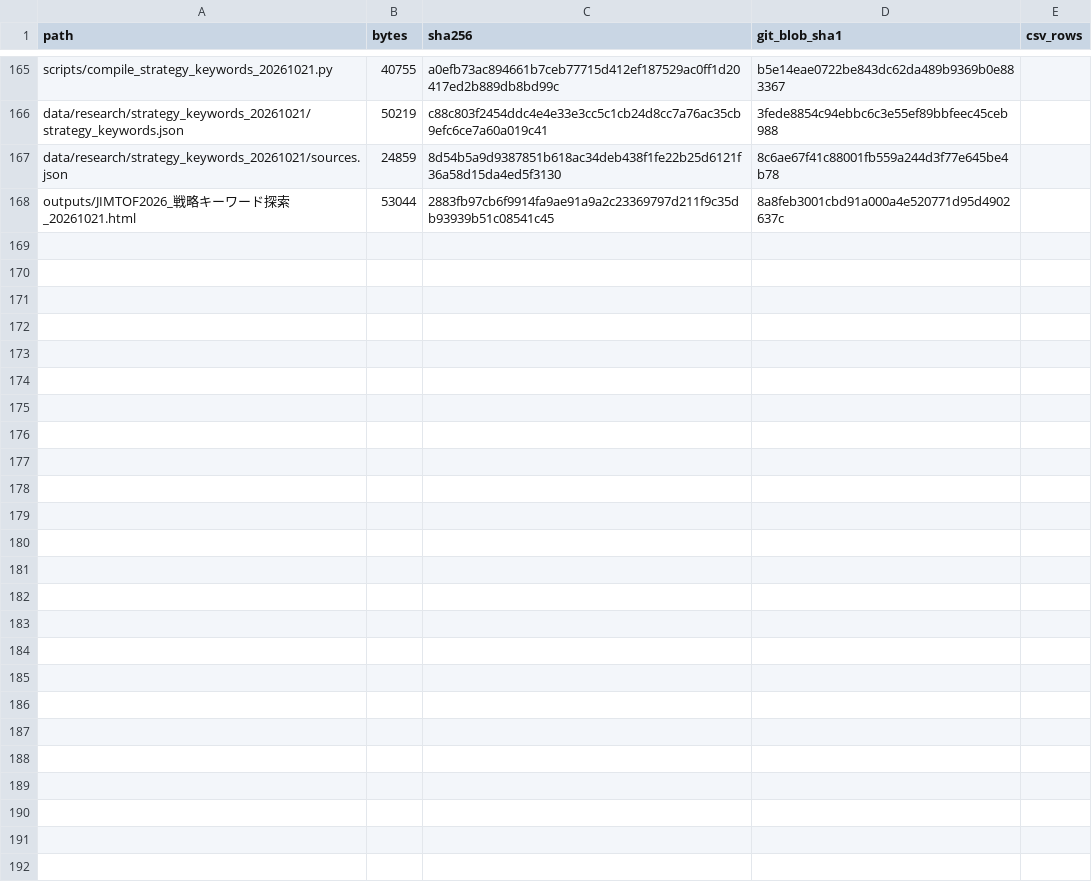
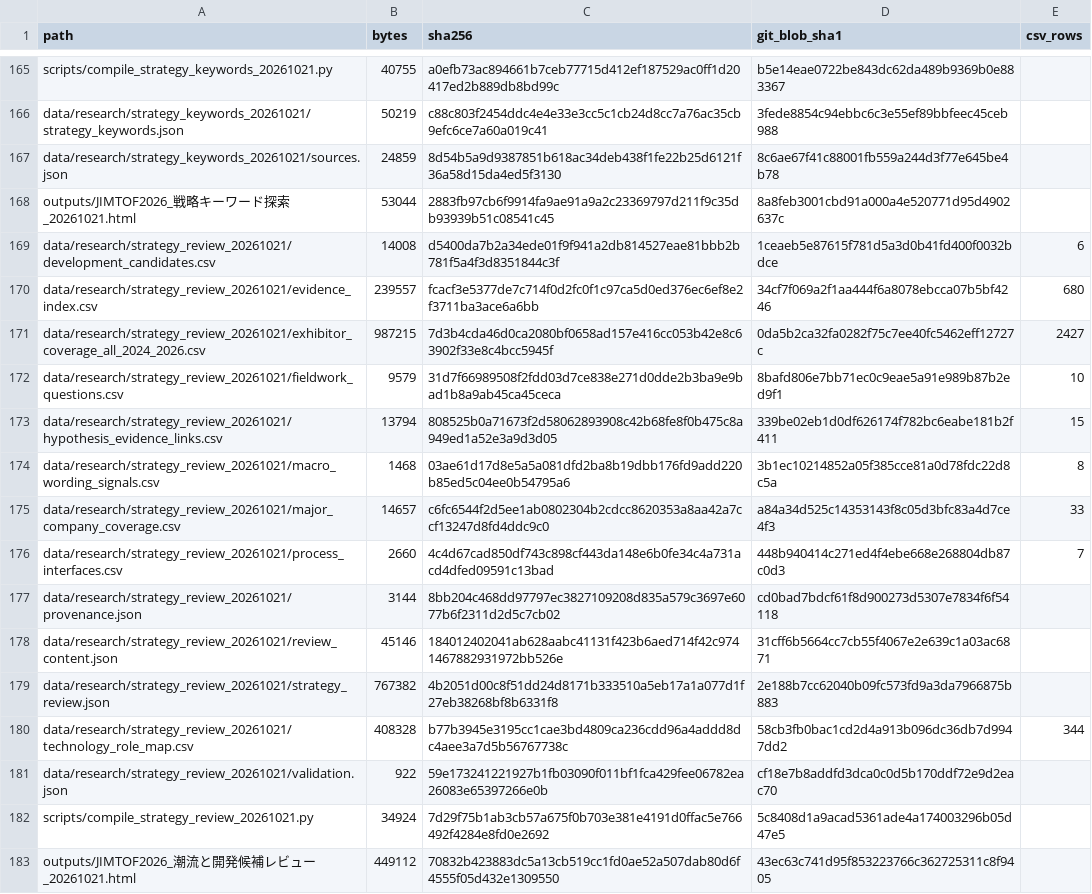
Before and after one commit to jio-n/J_research, a CSV file: MANIFEST.csv, drawn as a sheet; only a part is shown, gaps mark what is left out.

Commit message:
Add evidence-linked strategy review and development candidates

```diff
--- a/MANIFEST.csv
+++ b/MANIFEST.csv
@@ -168 +168,16 @@ data/research/strategy_keywords_20261021/sources.json,24859,8d54b5a9d9387851b618
 outputs/JIMTOF2026_戦略キーワード探索_20261021.html,53044,2883fb97cb6f9914fa9ae91a9a2c23369797d211f9c35db93939b51c08541c45,8a8feb3001cbd91a000a4e520771d95d4902637c,
+data/research/strategy_review_20261021/development_candidates.csv,14008,d5400da7b2a34ede01f9f941a2db814527eae81bbb2b781f5a4f3d8351844c3f,1ceaeb5e87615f781d5a3d0b41fd400f0032bdce,6
+data/research/strategy_review_20261021/evidence_index.csv,239557,fcacf3e5377de7c714f0d2fc0f1c97ca5d0ed376ec6ef8e2f3711ba3ace6a6bb,34cf7f069a2f1aa444f6a8078ebcca07b5bf4246,680
+data/research/strategy_review_20261021/exhibitor_coverage_all_2024_2026.csv,987215,7d3b4cda46d0ca2080bf0658ad157e416cc053b42e8c63902f33e8c4bcc5945f,0da5b2ca32fa0282f75c7ee40fc5462eff12727c,2427
+data/research/strategy_review_20261021/fieldwork_questions.csv,9579,31d7f66989508f2fdd03d7ce838e271d0dde2b3ba9e9bad1b8a9ab45ca45ceca,8bafd806e7bb71ec0c9eae5a91e989b87b2ed9f1,10
+data/research/strategy_review_20261021/hypothesis_evidence_links.csv,13794,808525b0a71673f2d58062893908c42b68fe8f0b475c8a949ed1a52e3a9d3d05,339be02eb1d0df626174f782bc6eabe181b2f411,15
+data/research/strategy_review_20261021/macro_wording_signals.csv,1468,03ae61d17d8e5a5a081dfd2ba8b19dbb176fd9add220b85ed5c04ee0b54795a6,3b1ec10214852a05f385cce81a0d78fdc22d8c5a,8
+data/research/strategy_review_20261021/major_company_coverage.csv,14657,c6fc6544f2d5ee1ab0802304b2cdcc8620353a8aa42a7ccf13247d8fd4ddc9c0,a84a34d525c14353143f8c05d3bfc83a4d7ce4f3,33
+data/research/strategy_review_20261021/process_interfaces.csv,2660,4c4d67cad850df743c898cf443da148e6b0fe34c4a731acd4dfed09591c13bad,448b940414c271ed4f4ebe668e268804db87c0d3,7
+data/research/strategy_review_20261021/provenance.json,3144,8bb204c468dd97797ec3827109208d835a579c3697e6077b6f2311d2d5c7cb02,cd0bad7bdcf61f8d900273d5307e7834f6f54118,
+data/research/strategy_review_20261021/review_content.json,45146,184012402041ab628aabc41131f423b6aed714f42c9741467882931972bb526e,31cff6b5664cc7cb55f4067e2e639c1a03ac6871,
+data/research/strategy_review_20261021/strategy_review.json,767382,4b2051d00c8f51dd24d8171b333510a5eb17a1a077d1f27eb38268bf8b6331f8,2e188b7cc62040b09fc573fd9a3da7966875b883,
+data/research/strategy_review_20261021/technology_role_map.csv,408328,b77b3945e3195cc1cae3bd4809ca236cdd96a4addd8dc4aee3a7d5b56767738c,58cb3fb0bac1cd2d4a913b096dc36db7d9947dd2,344
+data/research/strategy_review_20261021/validation.json,922,59e173241221927b1fb03090f011bf1fca429fee06782ea26083e65397266e0b,cf18e7b8addfd3dca0c0d5b170ddf72e9d2eac70,
+scripts/compile_strategy_review_20261021.py,34924,7d29f75b1ab3cb57a675f0b703e381e4191d0ffac5e766492f4284e8fd0e2692,5c8408d1a9acad5361ade4a174003296b05d47e5,
+outputs/JIMTOF2026_潮流と開発候補レビュー_20261021.html,449112,70832b423883dc5a13cb519cc1fd0ae52a507dab80d6f4555f05d432e1309550,43ec63c741d95f853223766c362725311c8f9405,
```
Also changed, not shown: 16 other files.
